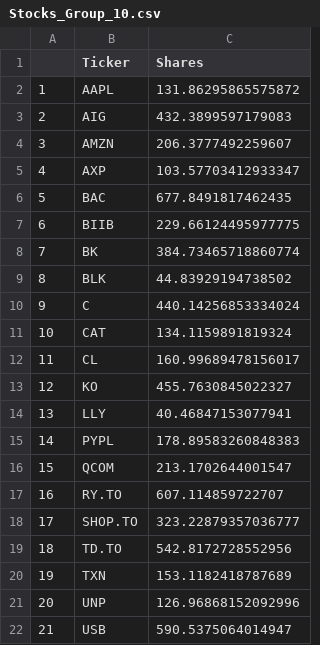
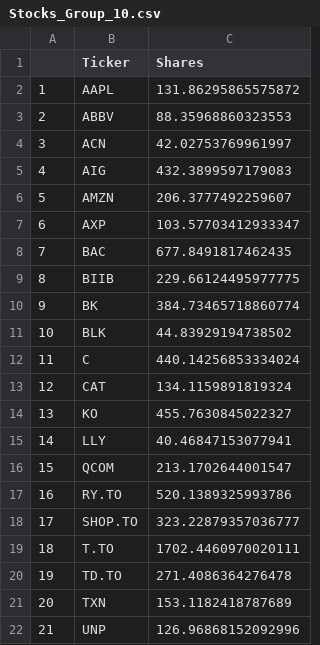
Before and after one commit to pingu15/CFM101, a CSV file: Stocks_Group_10.csv, drawn as a sheet; only a part is shown; the shorter side is filled out with more unchanged rows; removed rows and columns are numbered as before the commit, all else as after; the diff names each change by its address in the sheet, - before the commit and + after, or states it on an @@ line.

```diff
--- a/Stocks_Group_10.csv
+++ b/Stocks_Group_10.csv
+row 3: 2 | ABBV | 88.35968860323553
+row 4: 3 | ACN | 42.02753769961997
@@ column A renumbered from row 5 down @@
-row 12: 11 | CL | 160.99689478156017
-row 15: 14 | PYPL | 178.89583260848383
-C17 (Shares): 607.114859722707
+C17 (Shares): 520.1389325993786
+row 19: 18 | T.TO | 1702.4460970020111
-C20 (Shares): 542.8172728552956
+C20 (Shares): 271.4086364276478
```
Also changed, not shown: 1 other file.
